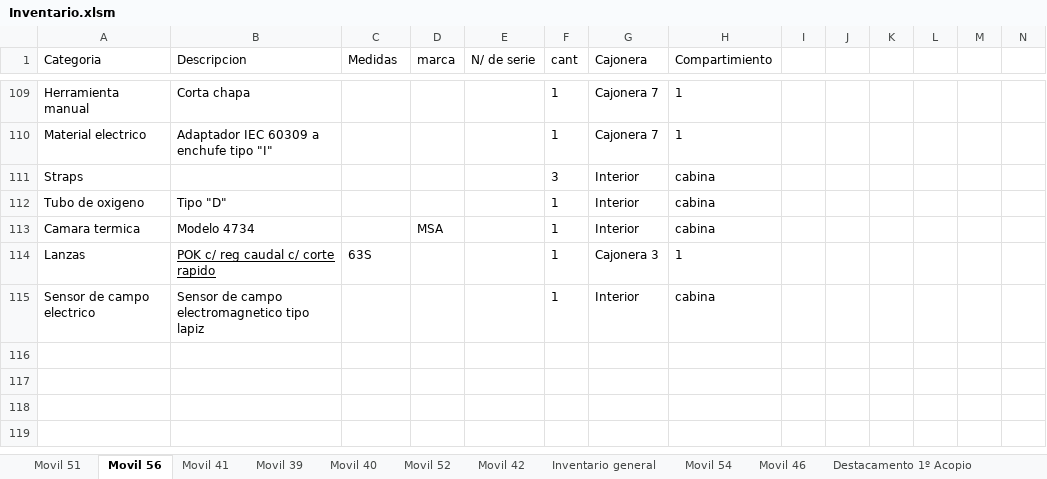
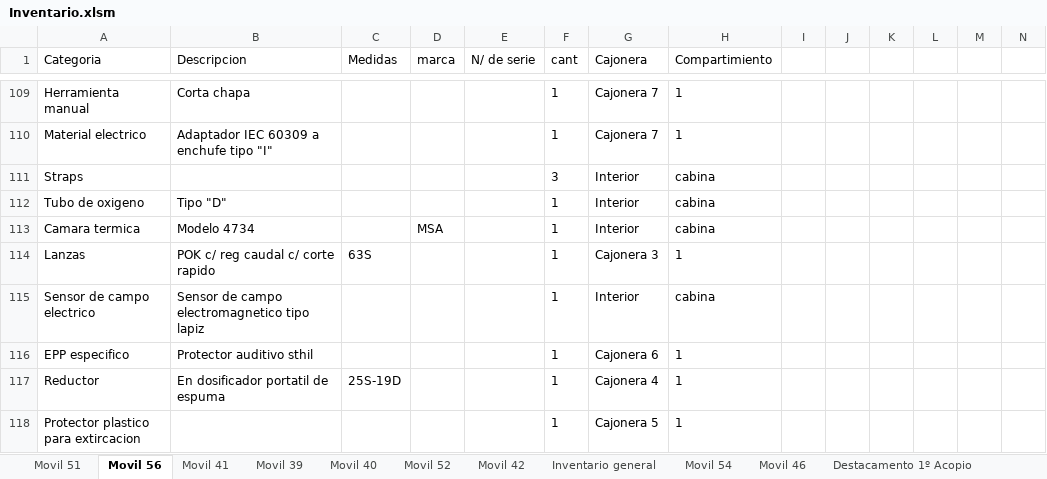
Before and after one commit to martov1/inventarioBros, an Excel workbook: Inventario.xlsm, sheet Movil 56, drawn as a sheet; only a part is shown, gaps mark what is left out; values as stored, in another font and other column widths than the file's, no borders; table styles not drawn; rows hold the shown columns only; the diff covers the shown part only; the diff names each change by its address in the sheet, - before the commit and + after, or states it on an @@ line.

Commit message:
M/56: Se realiza actualizacion de inventario (hooligan, cajon de seg vial, bolso cadaveres, etc)

```diff
--- a/Inventario.xlsm (sheet Movil 56)
+++ b/Inventario.xlsm (sheet Movil 56)
-B114 underline: on
+B114 underline: off
+row 116: EPP especifico | Protector auditivo sthil |  |  |  | 1 | Cajonera 6 | 1
+row 117: Reductor | En dosificador portatil de espuma | 25S-19D |  |  | 1 | Cajonera 4 | 1
+row 118: Protector plastico para extircacion |  |  |  |  | 1 | Cajonera 5 | 1
```
Also changed, not shown: 6 added rows, 1 removed row and 51 edited cells elsewhere in this sheet, sheet Configuracion.
